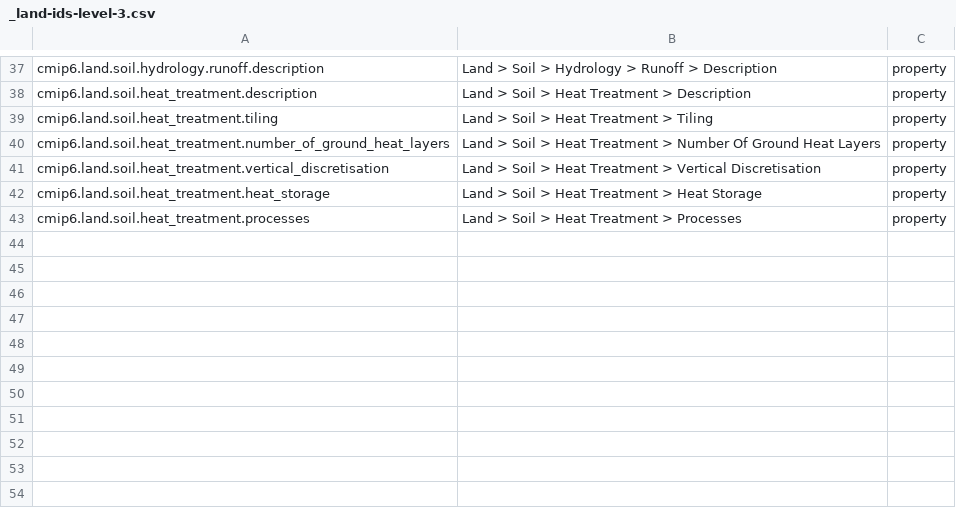
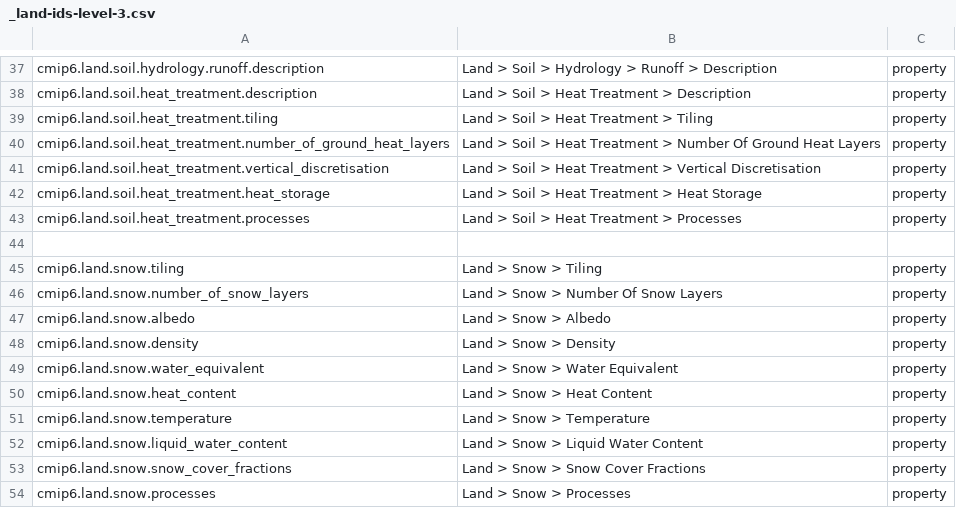
Before and after one commit to ES-DOC/cmip6-specializations-land, a CSV file: _land-ids-level-3.csv, drawn as a sheet; only a part is shown, gaps mark what is left out; the diff names each change by its address in the sheet, - before the commit and + after, or states it on an @@ line.

Commit message:
land_snow.py

```diff
--- a/_land-ids-level-3.csv
+++ b/_land-ids-level-3.csv
+row 44: (empty)
+row 45: cmip6.land.snow.tiling | Land > Snow > Tiling | property
+row 46: cmip6.land.snow.number_of_snow_layers | Land > Snow > Number Of Snow Layers | property
+row 47: cmip6.land.snow.albedo | Land > Snow > Albedo | property
+row 48: cmip6.land.snow.density | Land > Snow > Density | property
+row 49: cmip6.land.snow.water_equivalent | Land > Snow > Water Equivalent | property
+row 50: cmip6.land.snow.heat_content | Land > Snow > Heat Content | property
+row 51: cmip6.land.snow.temperature | Land > Snow > Temperature | property
+row 52: cmip6.land.snow.liquid_water_content | Land > Snow > Liquid Water Content | property
+row 53: cmip6.land.snow.snow_cover_fractions | Land > Snow > Snow Cover Fractions | property
+row 54: cmip6.land.snow.processes | Land > Snow > Processes | property
```
Also changed, not shown: _land-ids-level-1.csv, 3 other files.
